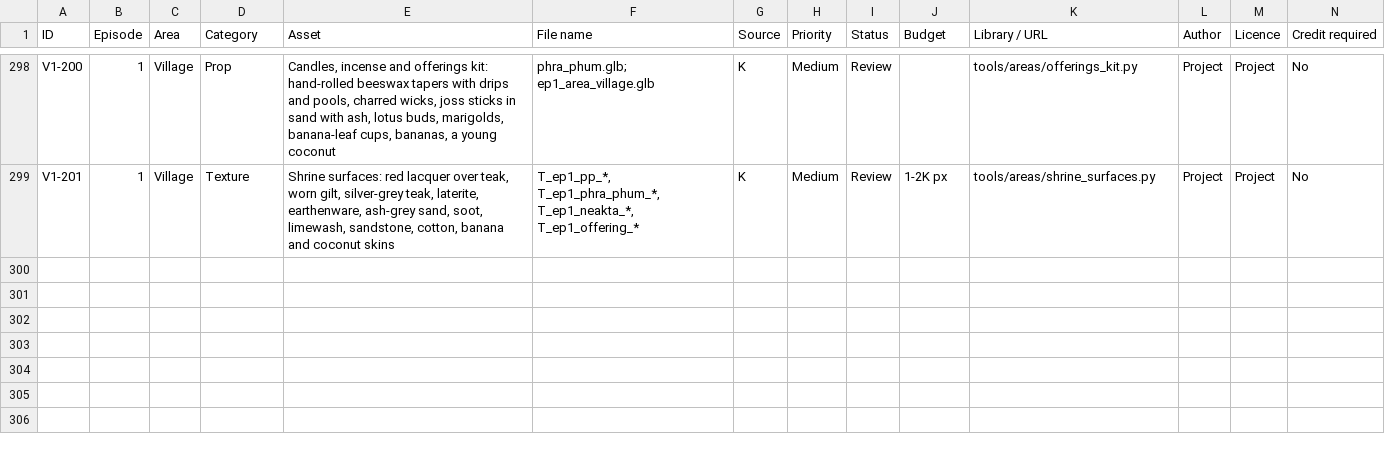
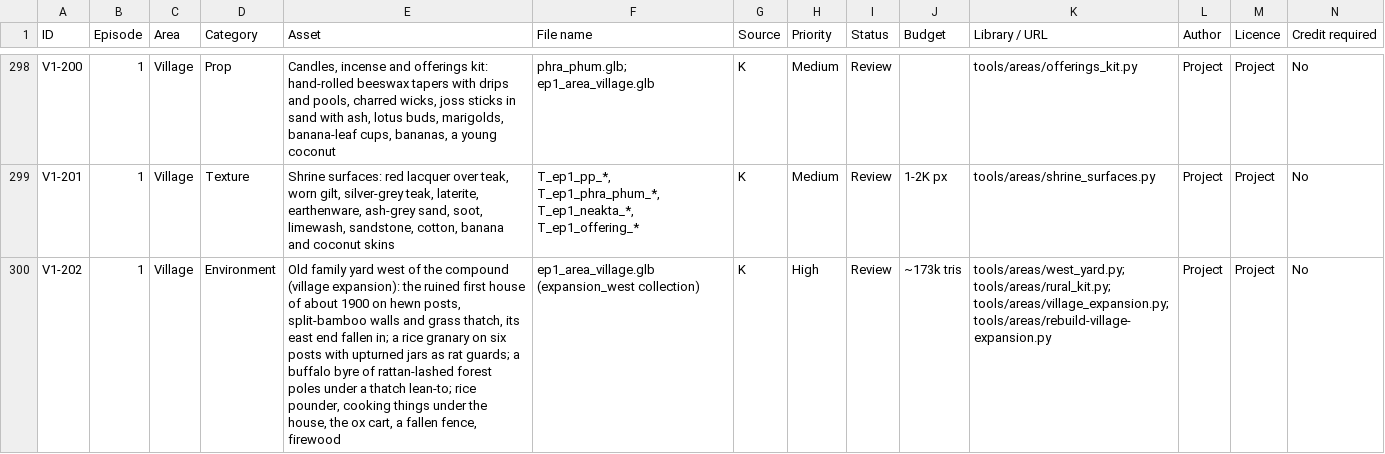
Before and after one commit to RithyBondeth/The-Unbroken-Debt, a CSV file: docs/production/asset-tracker.csv, drawn as a sheet; only a part is shown, gaps mark what is left out; rows hold the shown columns only; the diff names each change by its address in the sheet, - before the commit and + after, or states it on an @@ line.

```diff
--- a/docs/production/asset-tracker.csv
+++ b/docs/production/asset-tracker.csv
+row 300: V1-202 | 1 | Village | Environment | Old family yard west of the compound (village expansion): the ruined first house of about 1900 on hewn posts, split-bamboo walls and grass thatch, its east end fallen in; a rice granary on six posts with upturned jars as rat guards; a buffalo byre of rattan-lashed forest poles under a thatch lean-to; rice pounder, cooking things under the house, the ox cart, a fallen fence, firewood | ep1_area_village.glb (expansion_west collection) | K | High | Review | ~173k tris | tools/areas/west_yard.py; tools/areas/rural_kit.py; tools/areas/village_expansion.py; tools/areas/rebuild-village-expansion.py | Project | Project | No
```
Also changed, not shown: 13 other files.
